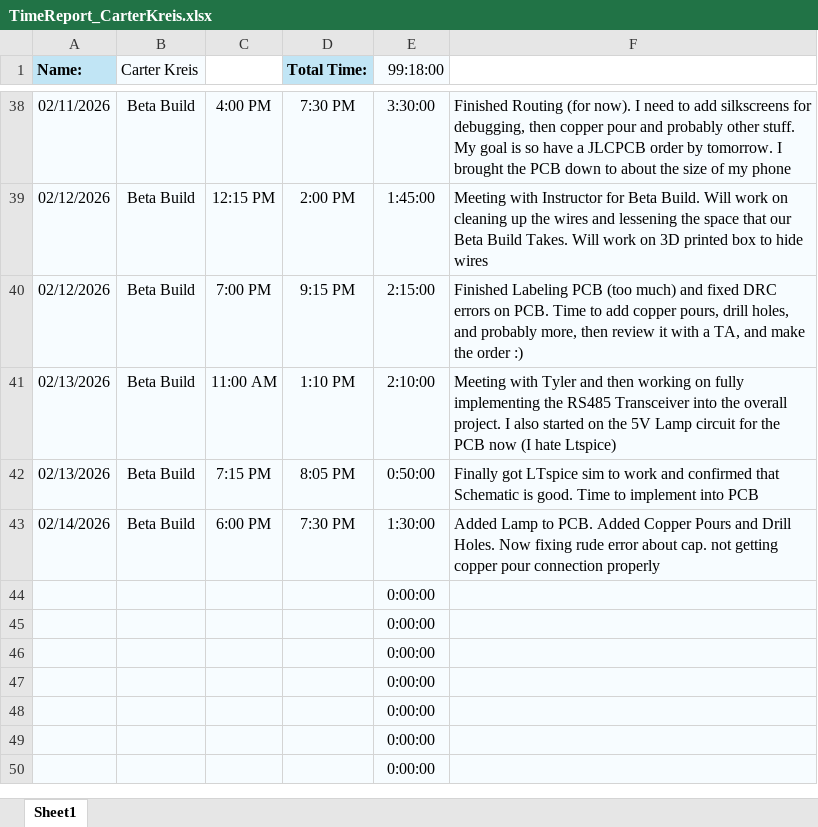
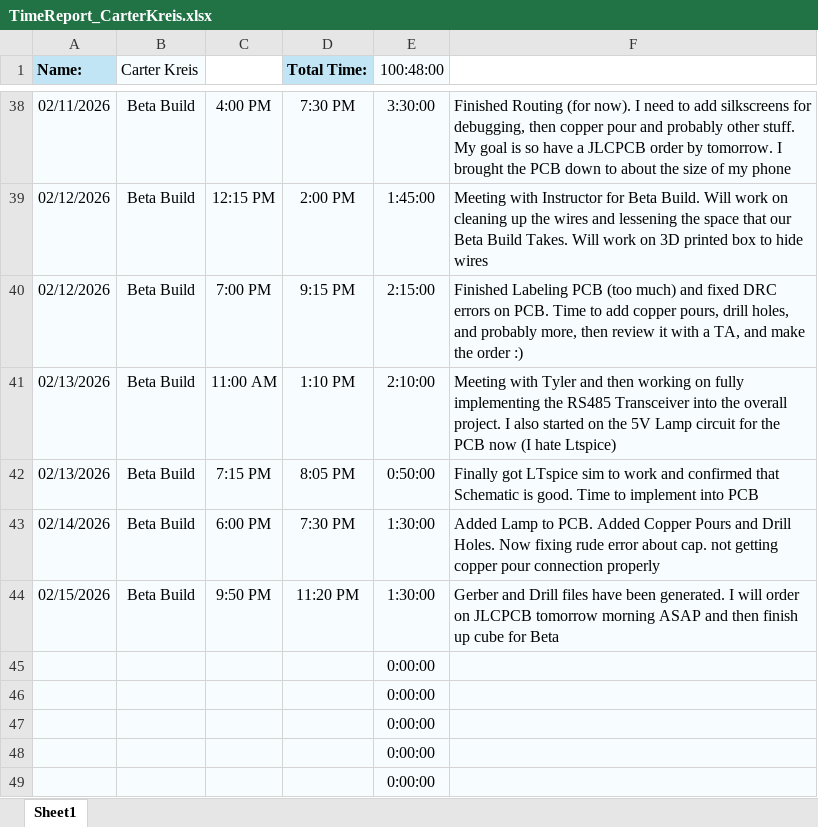
Before and after one commit to aboler/plant-partner, an Excel workbook: Documentation/Contributions/TimeReport_CarterKreis.xlsx, sheet Sheet1, drawn as a sheet; only a part is shown, gaps mark what is left out; the shorter side is filled out with more unchanged rows; values as stored, in another font and other column widths than the file's, no borders; removed rows and columns are numbered as before the commit, all else as after; the diff names each change by its address in the sheet, - before the commit and + after, or states it on an @@ line.

Commit message:
Updated Timesheet

```diff
--- a/Documentation/Contributions/TimeReport_CarterKreis.xlsx (sheet Sheet1)
+++ b/Documentation/Contributions/TimeReport_CarterKreis.xlsx (sheet Sheet1)
-E1: 99:18:00
+E1: 100:48:00
-row 44:  |  |  |  | 0:00:00
+row 44: 02/15/2026 | Beta Build | 9:50 PM | 11:20 PM | 1:30:00 | Gerber and Drill files have been generated. I will order on JLCPCB tomorrow morning ASAP and then finish up cube for Beta
```
